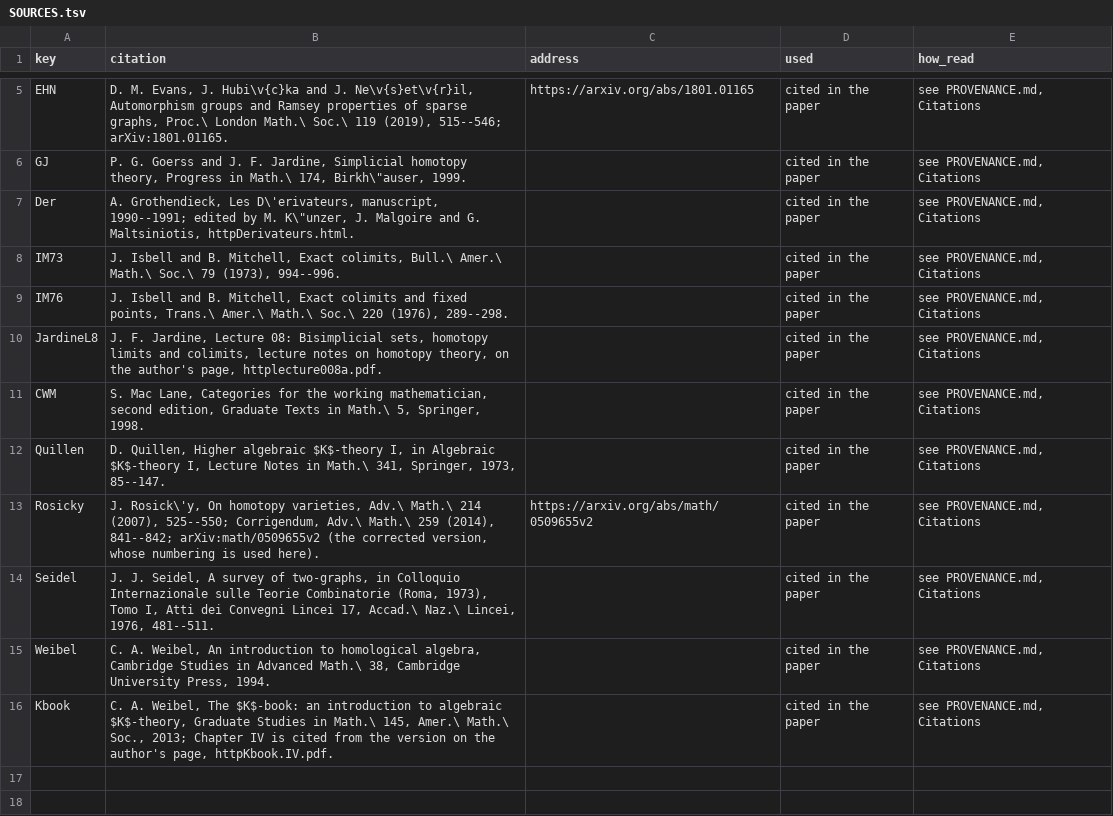
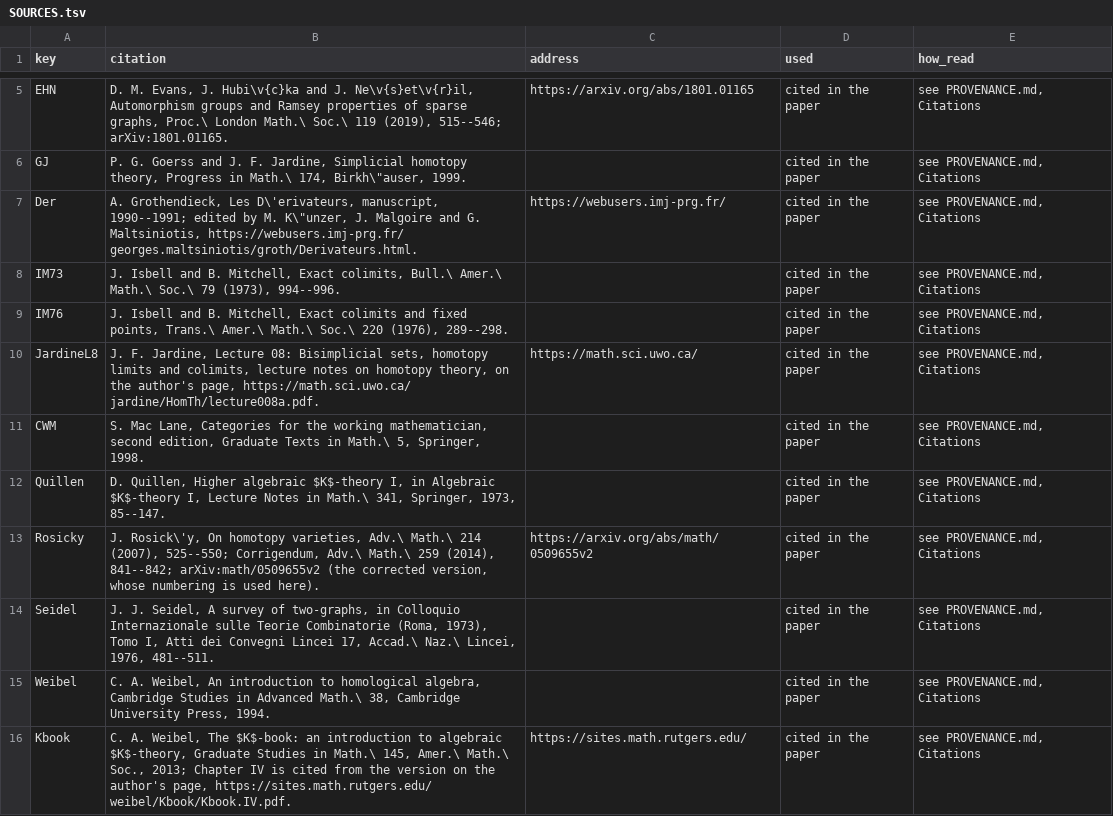
Before and after one commit to KokunoYumeto/homotopy-and-categories-workbench, a TSV file: work/WB-0011/v1/SOURCES.tsv, drawn as a sheet; only a part is shown, gaps mark what is left out.

```diff
--- a/work/WB-0011/v1/SOURCES.tsv
+++ b/work/WB-0011/v1/SOURCES.tsv
@@ -6,6 +6,6 @@ EHN	D. M. Evans, J. Hubi\v{c}ka and J. Ne\v{s}et\v{r}il, Automorphism groups and
 GJ	P. G. Goerss and J. F. Jardine, Simplicial homotopy theory, Progress in Math.\ 174, Birkh\"auser, 1999.		cited in the paper	see PROVENANCE.md, Citations
-Der	A. Grothendieck, Les D\'erivateurs, manuscript, 1990--1991; edited by M. K\"unzer, J. Malgoire and G. Maltsiniotis, httpDerivateurs.html.		cited in the paper	see PROVENANCE.md, Citations
+Der	A. Grothendieck, Les D\'erivateurs, manuscript, 1990--1991; edited by M. K\"unzer, J. Malgoire and G. Maltsiniotis, https://webusers.imj-prg.fr/ georges.maltsiniotis/groth/Derivateurs.html.	https://webusers.imj-prg.fr/	cited in the paper	see PROVENANCE.md, Citations
 IM73	J. Isbell and B. Mitchell, Exact colimits, Bull.\ Amer.\ Math.\ Soc.\ 79 (1973), 994--996.		cited in the paper	see PROVENANCE.md, Citations
 IM76	J. Isbell and B. Mitchell, Exact colimits and fixed points, Trans.\ Amer.\ Math.\ Soc.\ 220 (1976), 289--298.		cited in the paper	see PROVENANCE.md, Citations
-JardineL8	J. F. Jardine, Lecture 08: Bisimplicial sets, homotopy limits and colimits, lecture notes on homotopy theory, on the author's page, httplecture008a.pdf.		cited in the paper	see PROVENANCE.md, Citations
+JardineL8	J. F. Jardine, Lecture 08: Bisimplicial sets, homotopy limits and colimits, lecture notes on homotopy theory, on the author's page, https://math.sci.uwo.ca/ jardine/HomTh/lecture008a.pdf.	https://math.sci.uwo.ca/	cited in the paper	see PROVENANCE.md, Citations
 CWM	S. Mac Lane, Categories for the working mathematician, second edition, Graduate Texts in Math.\ 5, Springer, 1998.		cited in the paper	see PROVENANCE.md, Citations
@@ -15,2 +15,2 @@ Seidel	J. J. Seidel, A survey of two-graphs, in Colloquio Internazionale sulle T
 Weibel	C. A. Weibel, An introduction to homological algebra, Cambridge Studies in Advanced Math.\ 38, Cambridge University Press, 1994.		cited in the paper	see PROVENANCE.md, Citations
-Kbook	C. A. Weibel, The $K$-book: an introduction to algebraic $K$-theory, Graduate Studies in Math.\ 145, Amer.\ Math.\ Soc., 2013; Chapter IV is cited from the version on the author's page, httpKbook.IV.pdf.		cited in the paper	see PROVENANCE.md, Citations
+Kbook	C. A. Weibel, The $K$-book: an introduction to algebraic $K$-theory, Graduate Studies in Math.\ 145, Amer.\ Math.\ Soc., 2013; Chapter IV is cited from the version on the author's page, https://sites.math.rutgers.edu/ weibel/Kbook/Kbook.IV.pdf.	https://sites.math.rutgers.edu/	cited in the paper	see PROVENANCE.md, Citations
```
Also changed, not shown: work/WB-0013/v1/SOURCES.tsv, work/WB-0014/v1/CHECK_EVENTS.tsv, 8 other files.
